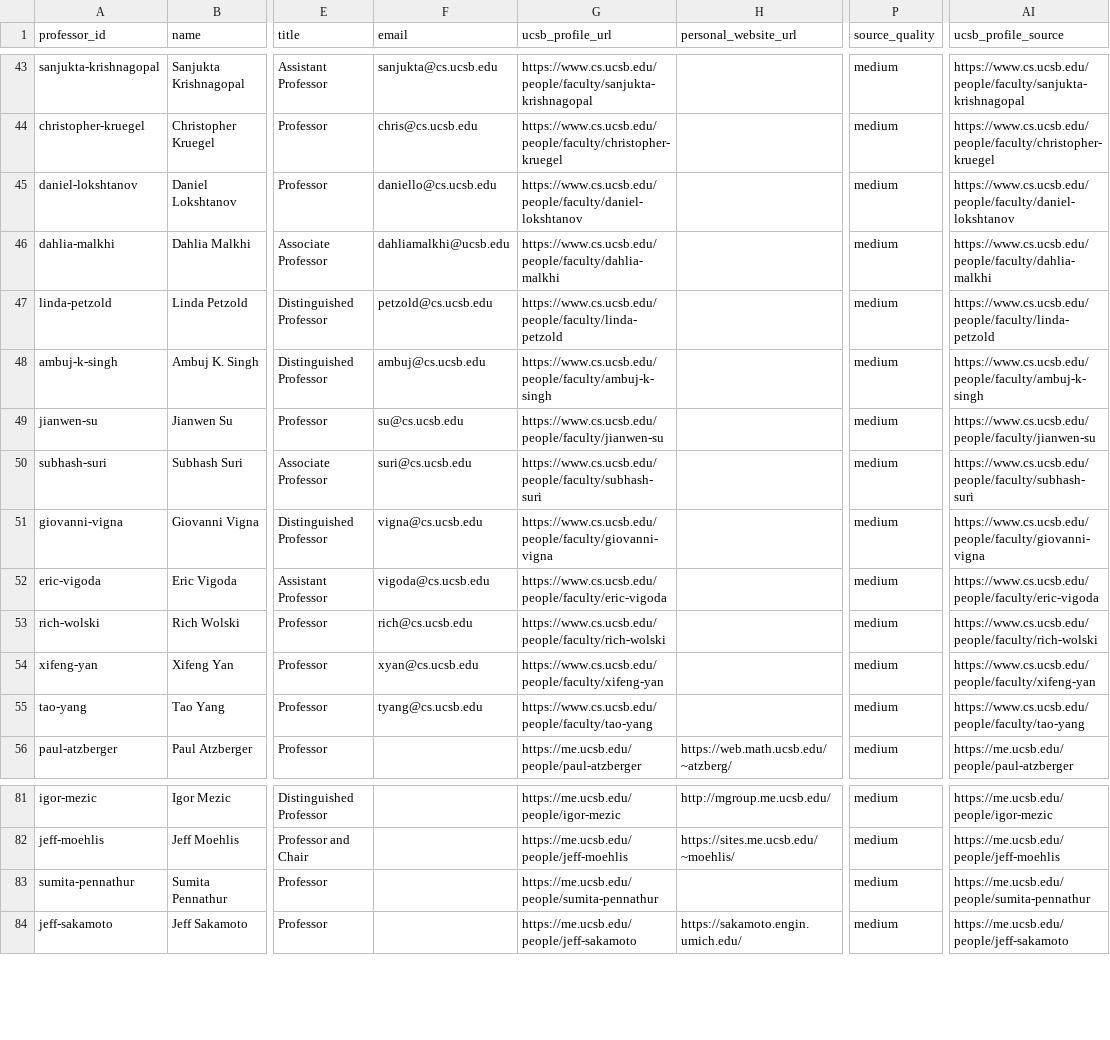
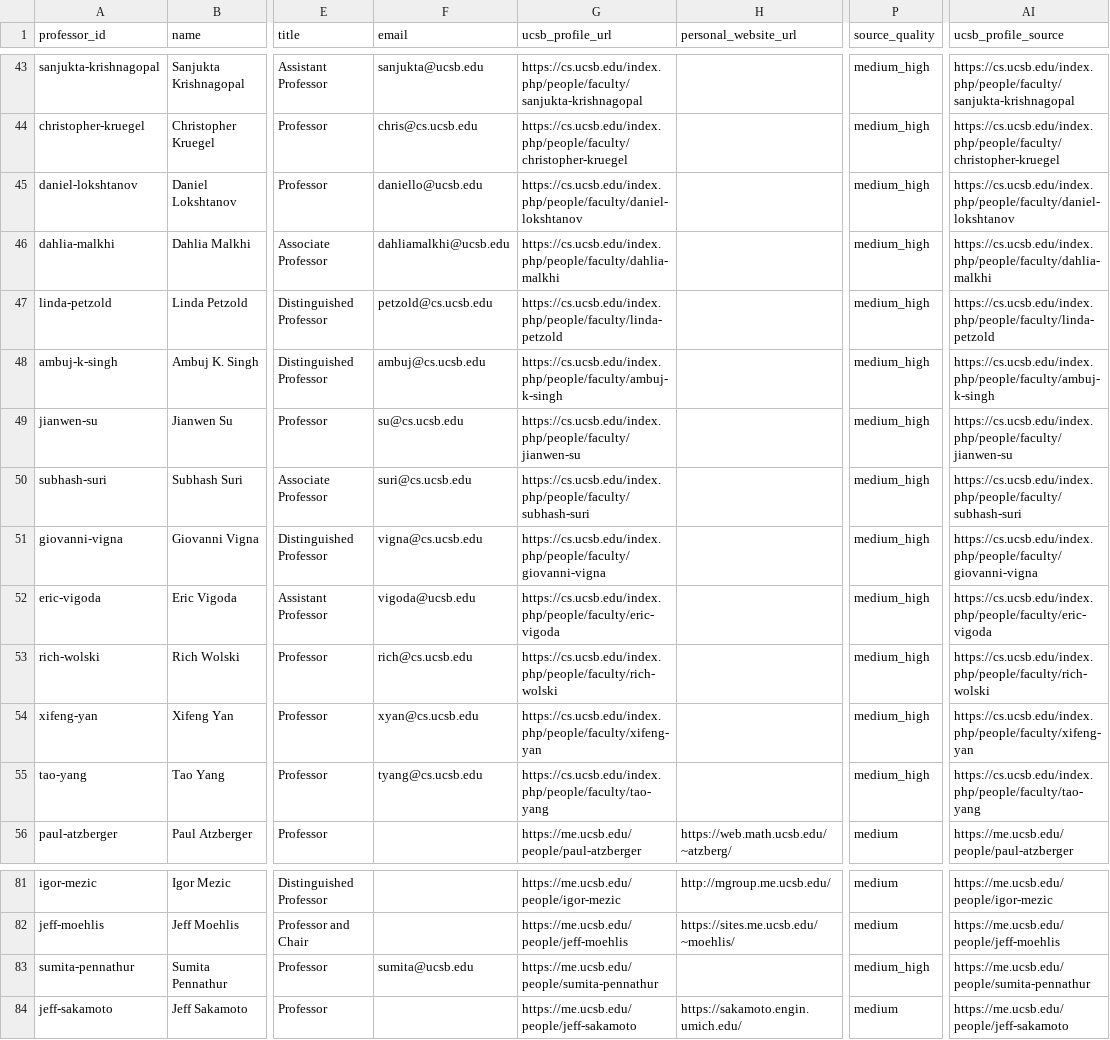
Before and after one commit to leopahleteg01/ucsb-phd-match, a CSV file: ucsb_professors_master.csv, drawn as a sheet; only a part is shown, gaps mark what is left out; the diff covers the shown part only; the diff names each change by its address in the sheet, - before the commit and + after, or states it on an @@ line.

Commit message:
Enrich professor master with faculty page details

```diff
--- a/ucsb_professors_master.csv
+++ b/ucsb_professors_master.csv
-F43 (email): sanjukta@cs.ucsb.edu
+F43 (email): sanjukta@ucsb.edu
-G43 (ucsb_profile_url): https://www.cs.ucsb.edu/people/faculty/sanjukta-krishnagopal
+G43 (ucsb_profile_url): https://cs.ucsb.edu/index.php/people/faculty/sanjukta-krishnagopal
-P43:P55 (source_quality): medium
+P43:P55 (source_quality): medium_high
-AI43 (ucsb_profile_source): https://www.cs.ucsb.edu/people/faculty/sanjukta-krishnagopal
+AI43 (ucsb_profile_source): https://cs.ucsb.edu/index.php/people/faculty/sanjukta-krishnagopal
-G44 (ucsb_profile_url): https://www.cs.ucsb.edu/people/faculty/christopher-kruegel
+G44 (ucsb_profile_url): https://cs.ucsb.edu/index.php/people/faculty/christopher-kruegel
-AI44 (ucsb_profile_source): https://www.cs.ucsb.edu/people/faculty/christopher-kruegel
+AI44 (ucsb_profile_source): https://cs.ucsb.edu/index.php/people/faculty/christopher-kruegel
-F45 (email): daniello@cs.ucsb.edu
+F45 (email): daniello@ucsb.edu
-G45 (ucsb_profile_url): https://www.cs.ucsb.edu/people/faculty/daniel-lokshtanov
+G45 (ucsb_profile_url): https://cs.ucsb.edu/index.php/people/faculty/daniel-lokshtanov
-AI45 (ucsb_profile_source): https://www.cs.ucsb.edu/people/faculty/daniel-lokshtanov
+AI45 (ucsb_profile_source): https://cs.ucsb.edu/index.php/people/faculty/daniel-lokshtanov
-G46 (ucsb_profile_url): https://www.cs.ucsb.edu/people/faculty/dahlia-malkhi
+G46 (ucsb_profile_url): https://cs.ucsb.edu/index.php/people/faculty/dahlia-malkhi
-AI46 (ucsb_profile_source): https://www.cs.ucsb.edu/people/faculty/dahlia-malkhi
+AI46 (ucsb_profile_source): https://cs.ucsb.edu/index.php/people/faculty/dahlia-malkhi
-G47 (ucsb_profile_url): https://www.cs.ucsb.edu/people/faculty/linda-petzold
+G47 (ucsb_profile_url): https://cs.ucsb.edu/index.php/people/faculty/linda-petzold
-AI47 (ucsb_profile_source): https://www.cs.ucsb.edu/people/faculty/linda-petzold
+AI47 (ucsb_profile_source): https://cs.ucsb.edu/index.php/people/faculty/linda-petzold
-G48 (ucsb_profile_url): https://www.cs.ucsb.edu/people/faculty/ambuj-k-singh
+G48 (ucsb_profile_url): https://cs.ucsb.edu/index.php/people/faculty/ambuj-k-singh
-AI48 (ucsb_profile_source): https://www.cs.ucsb.edu/people/faculty/ambuj-k-singh
+AI48 (ucsb_profile_source): https://cs.ucsb.edu/index.php/people/faculty/ambuj-k-singh
-G49 (ucsb_profile_url): https://www.cs.ucsb.edu/people/faculty/jianwen-su
+G49 (ucsb_profile_url): https://cs.ucsb.edu/index.php/people/faculty/jianwen-su
-AI49 (ucsb_profile_source): https://www.cs.ucsb.edu/people/faculty/jianwen-su
+AI49 (ucsb_profile_source): https://cs.ucsb.edu/index.php/people/faculty/jianwen-su
-G50 (ucsb_profile_url): https://www.cs.ucsb.edu/people/faculty/subhash-suri
+G50 (ucsb_profile_url): https://cs.ucsb.edu/index.php/people/faculty/subhash-suri
-AI50 (ucsb_profile_source): https://www.cs.ucsb.edu/people/faculty/subhash-suri
+AI50 (ucsb_profile_source): https://cs.ucsb.edu/index.php/people/faculty/subhash-suri
-G51 (ucsb_profile_url): https://www.cs.ucsb.edu/people/faculty/giovanni-vigna
+G51 (ucsb_profile_url): https://cs.ucsb.edu/index.php/people/faculty/giovanni-vigna
-AI51 (ucsb_profile_source): https://www.cs.ucsb.edu/people/faculty/giovanni-vigna
+AI51 (ucsb_profile_source): https://cs.ucsb.edu/index.php/people/faculty/giovanni-vigna
-F52 (email): vigoda@cs.ucsb.edu
+F52 (email): vigoda@ucsb.edu
-G52 (ucsb_profile_url): https://www.cs.ucsb.edu/people/faculty/eric-vigoda
+G52 (ucsb_profile_url): https://cs.ucsb.edu/index.php/people/faculty/eric-vigoda
-AI52 (ucsb_profile_source): https://www.cs.ucsb.edu/people/faculty/eric-vigoda
+AI52 (ucsb_profile_source): https://cs.ucsb.edu/index.php/people/faculty/eric-vigoda
-G53 (ucsb_profile_url): https://www.cs.ucsb.edu/people/faculty/rich-wolski
+G53 (ucsb_profile_url): https://cs.ucsb.edu/index.php/people/faculty/rich-wolski
-AI53 (ucsb_profile_source): https://www.cs.ucsb.edu/people/faculty/rich-wolski
+AI53 (ucsb_profile_source): https://cs.ucsb.edu/index.php/people/faculty/rich-wolski
-G54 (ucsb_profile_url): https://www.cs.ucsb.edu/people/faculty/xifeng-yan
+G54 (ucsb_profile_url): https://cs.ucsb.edu/index.php/people/faculty/xifeng-yan
-AI54 (ucsb_profile_source): https://www.cs.ucsb.edu/people/faculty/xifeng-yan
+AI54 (ucsb_profile_source): https://cs.ucsb.edu/index.php/people/faculty/xifeng-yan
-G55 (ucsb_profile_url): https://www.cs.ucsb.edu/people/faculty/tao-yang
+G55 (ucsb_profile_url): https://cs.ucsb.edu/index.php/people/faculty/tao-yang
-AI55 (ucsb_profile_source): https://www.cs.ucsb.edu/people/faculty/tao-yang
+AI55 (ucsb_profile_source): https://cs.ucsb.edu/index.php/people/faculty/tao-yang
-F83 (email): (empty)
+F83 (email): sumita@ucsb.edu
-P83 (source_quality): medium
+P83 (source_quality): medium_high
```
Also changed, not shown: 99 edited cells elsewhere in this file, 3 other files.
